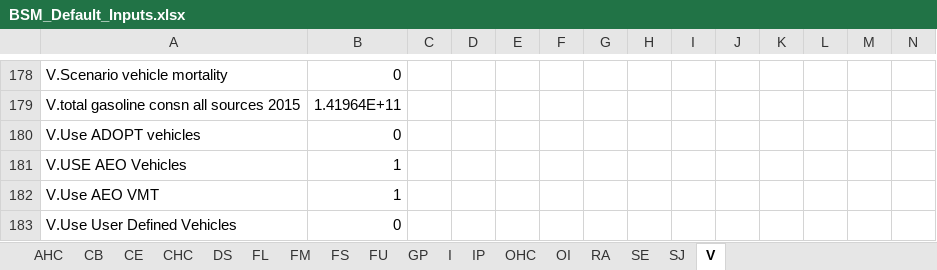
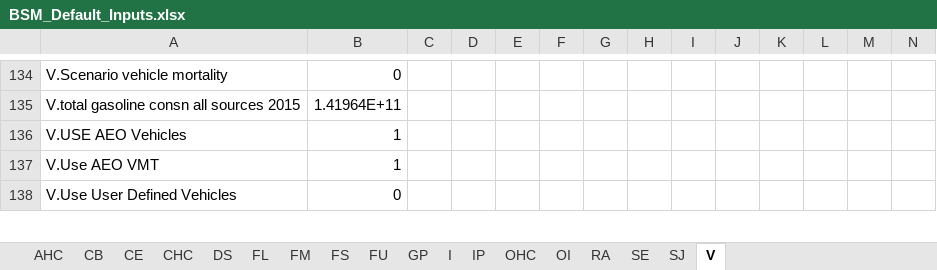
Before and after one commit to NREL/bsm-public, an Excel workbook: models/Data/BSM_Default_Inputs.xlsx, sheet V, drawn as a sheet; only a part is shown, gaps mark what is left out; values as stored, in another font and other column widths than the file's, no borders; rows hold the shown columns only; the diff covers the shown part only; the diff names each change by its address in the sheet, - before the commit and + after, or states it on an @@ line.

Commit message:
minor revision to default input sheet for vehicles
removed unneeded inputs

```diff
--- a/models/Data/BSM_Default_Inputs.xlsx (sheet V)
+++ b/models/Data/BSM_Default_Inputs.xlsx (sheet V)
-row 180: V.Use ADOPT vehicles | 0
```
Also changed, not shown: 44 removed rows elsewhere in this sheet.
